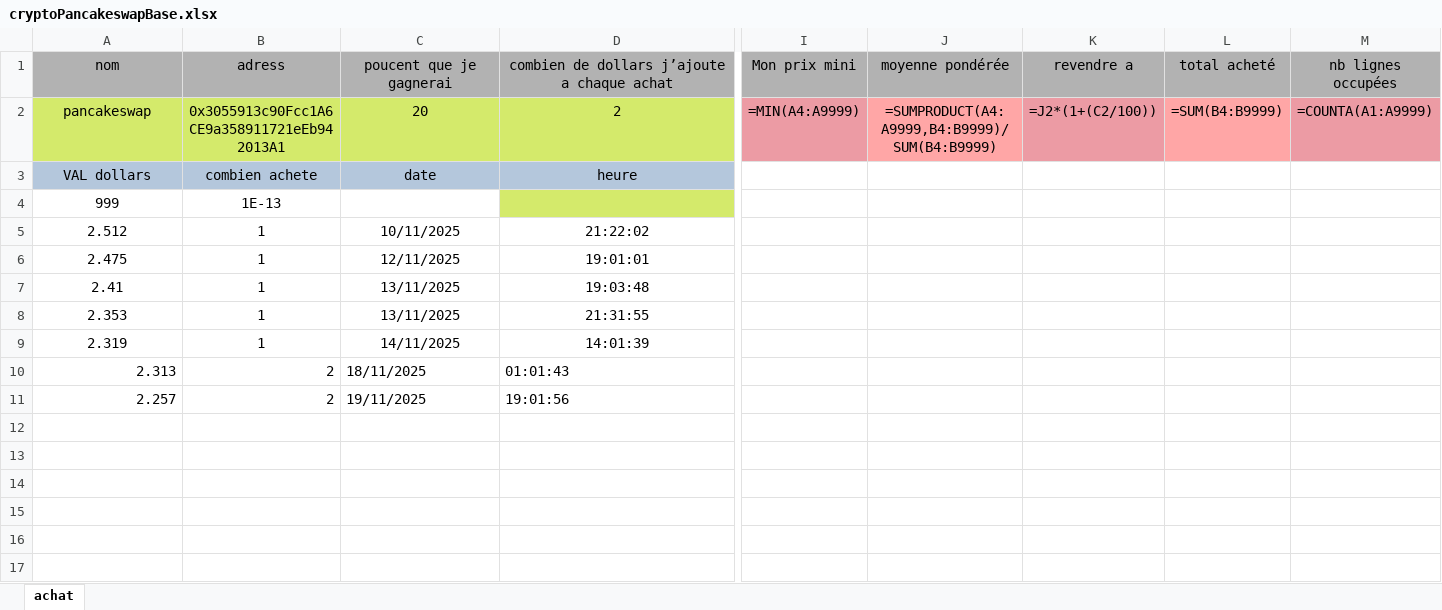
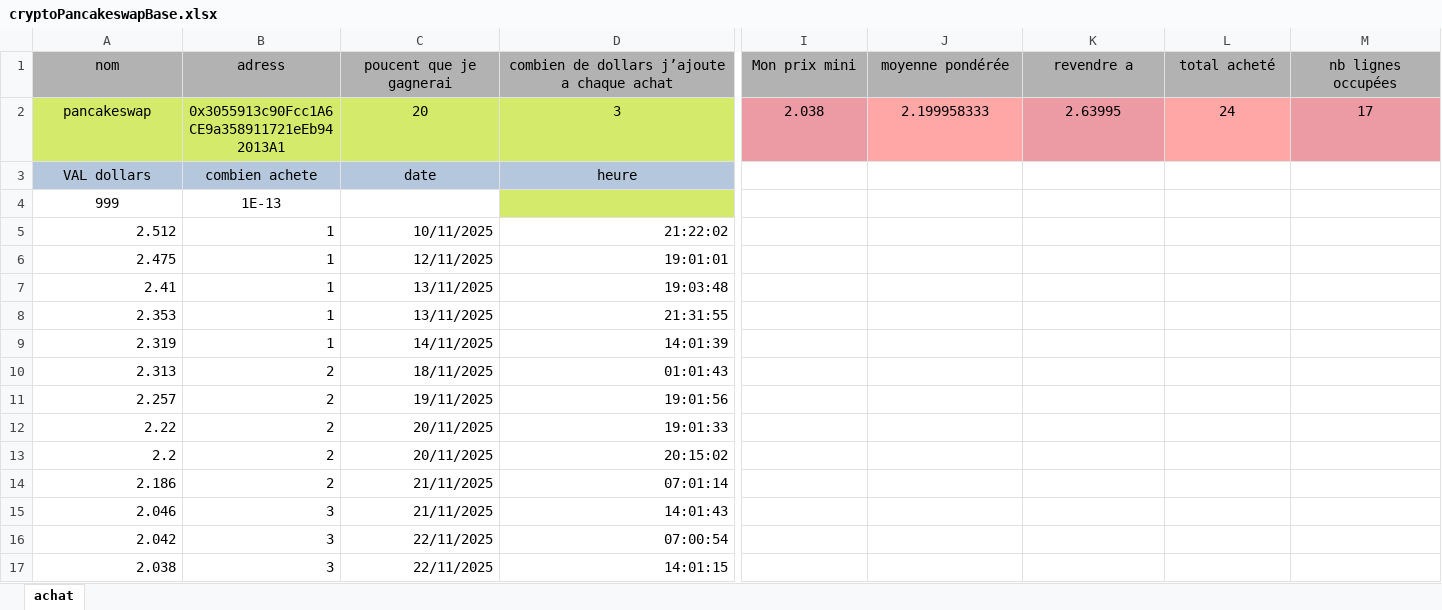
Before and after one commit to nicolascir/Autocoincoin-temporary-release-page, an Excel workbook: exemples/cryptoPancakeswapBase.xlsx, sheet achat, drawn as a sheet; only a part is shown, gaps mark what is left out; values as stored, in another font and other column widths than the file's, no borders; formulas without a stored value are shown as written; rows hold the shown columns only; the diff names each change by its address in the sheet, - before the commit and + after, or states it on an @@ line.

```diff
--- a/exemples/cryptoPancakeswapBase.xlsx (sheet achat)
+++ b/exemples/cryptoPancakeswapBase.xlsx (sheet achat)
-D2: 2
+D2: 3
-I2 (Mon prix mini): =MIN(A4:A9999)
+I2 (Mon prix mini): 2.038
-J2 (moyenne pondérée): =SUMPRODUCT(A4:A9999,B4:B9999)/SUM(B4:B9999)
+J2 (moyenne pondérée): 2.199958333
-K2 (revendre a): =J2*(1+(C2/100))
+K2 (revendre a): 2.63995
-L2 (total acheté): =SUM(B4:B9999)
+L2 (total acheté): 24
-M2 (nb lignes occupées): =COUNTA(A1:A9999)
+M2 (nb lignes occupées): 17
-A5:D9 alignment: center
+A5:D9 alignment: right
-C10:D11 alignment: left
+C10:D11 alignment: right
+row 12: 2.22 | 2 | 20/11/2025 | 19:01:33
+row 13: 2.2 | 2 | 20/11/2025 | 20:15:02
+row 14: 2.186 | 2 | 21/11/2025 | 07:01:14
+row 15: 2.046 | 3 | 21/11/2025 | 14:01:43
+row 16: 2.042 | 3 | 22/11/2025 | 07:00:54
+row 17: 2.038 | 3 | 22/11/2025 | 14:01:15
```
Also changed, not shown: exemples/cryptoMorphoBase.xlsx, exemples/cryptoVirtualBase.xlsx, 13 other files.
